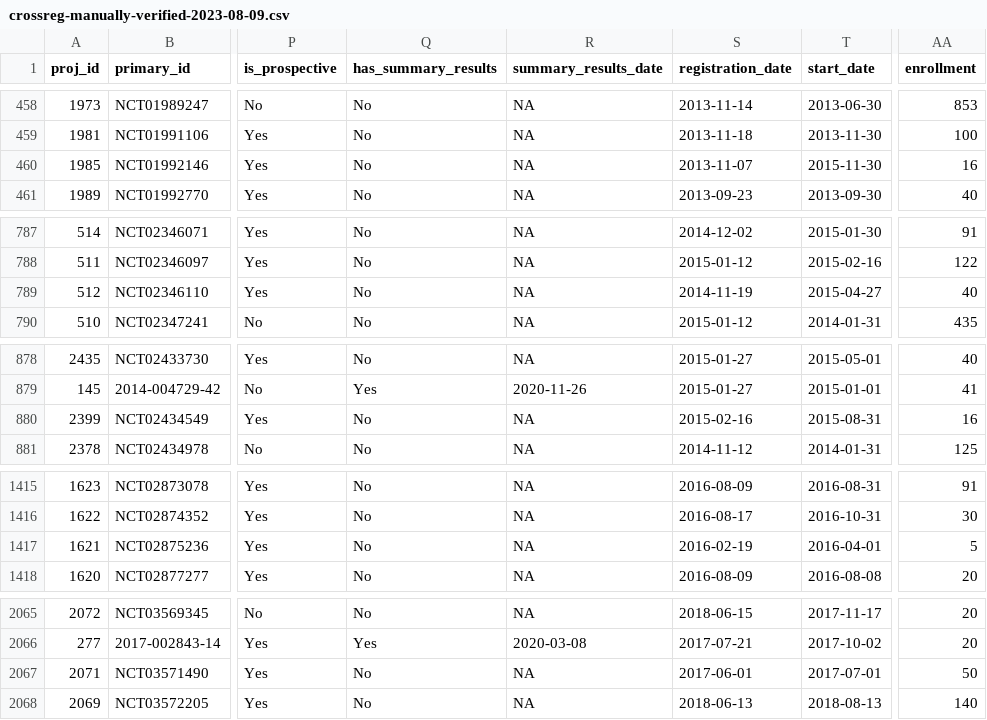
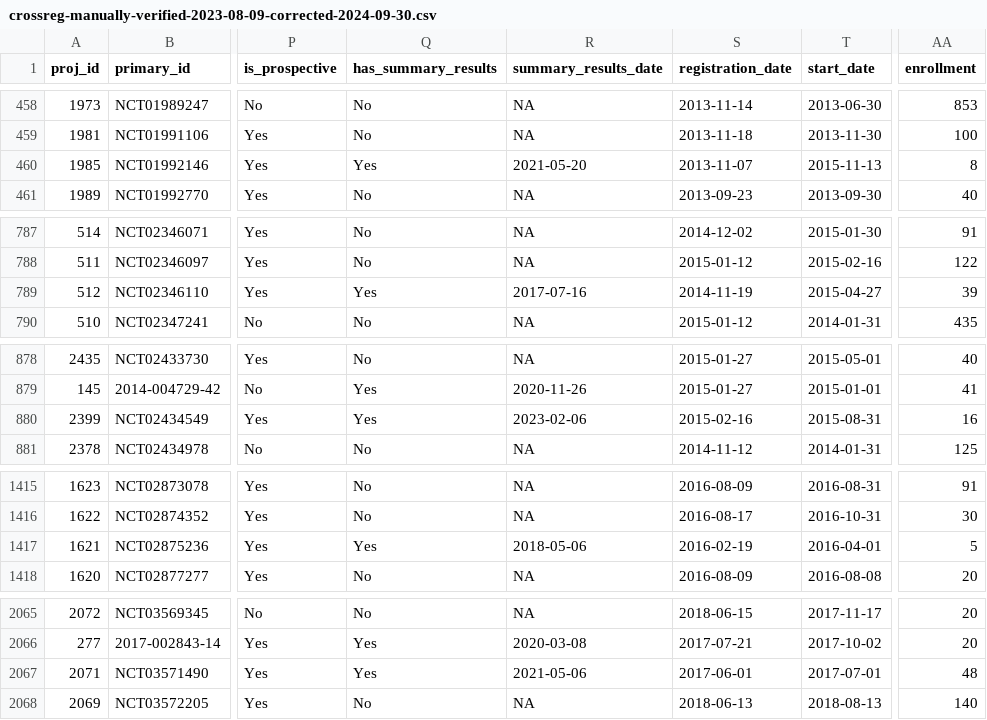
Before and after one commit to cathrineaxfors/nordic-trial-reporting, a CSV file: data/2-data-processing/crossreg-manually-verified-2023-08-09-corrected-2024-09-30.csv (was data/2-data-processing/crossreg-manually-verified-2023-08-09.csv), drawn as a sheet; only a part is shown, gaps mark what is left out; the diff covers the shown part only; the diff names each change by its address in the sheet, - before the commit and + after, or states it on an @@ line.

Commit message:
Switched to corrected files, change hard location references in the code

```diff
--- a/data/2-data-processing/crossreg-manually-verified-2023-08-09.csv
+++ b/data/2-data-processing/crossreg-manually-verified-2023-08-09-corrected-2024-09-30.csv
-Q460 (has_summary_results): No
+Q460 (has_summary_results): Yes
-R460 (summary_results_date): NA
+R460 (summary_results_date): 2021-05-20
-T460 (start_date): 2015-11-30
+T460 (start_date): 2015-11-13
-AA460 (enrollment): 16
+AA460 (enrollment): 8
-Q789 (has_summary_results): No
+Q789 (has_summary_results): Yes
-R789 (summary_results_date): NA
+R789 (summary_results_date): 2017-07-16
-AA789 (enrollment): 40
+AA789 (enrollment): 39
-Q880 (has_summary_results): No
+Q880 (has_summary_results): Yes
-R880 (summary_results_date): NA
+R880 (summary_results_date): 2023-02-06
-Q1417 (has_summary_results): No
+Q1417 (has_summary_results): Yes
-R1417 (summary_results_date): NA
+R1417 (summary_results_date): 2018-05-06
-Q2067 (has_summary_results): No
+Q2067 (has_summary_results): Yes
-R2067 (summary_results_date): NA
+R2067 (summary_results_date): 2021-05-06
-AA2067 (enrollment): 50
+AA2067 (enrollment): 48
```
Also changed, not shown: 2 edited cells elsewhere in this file, 13 other files.
